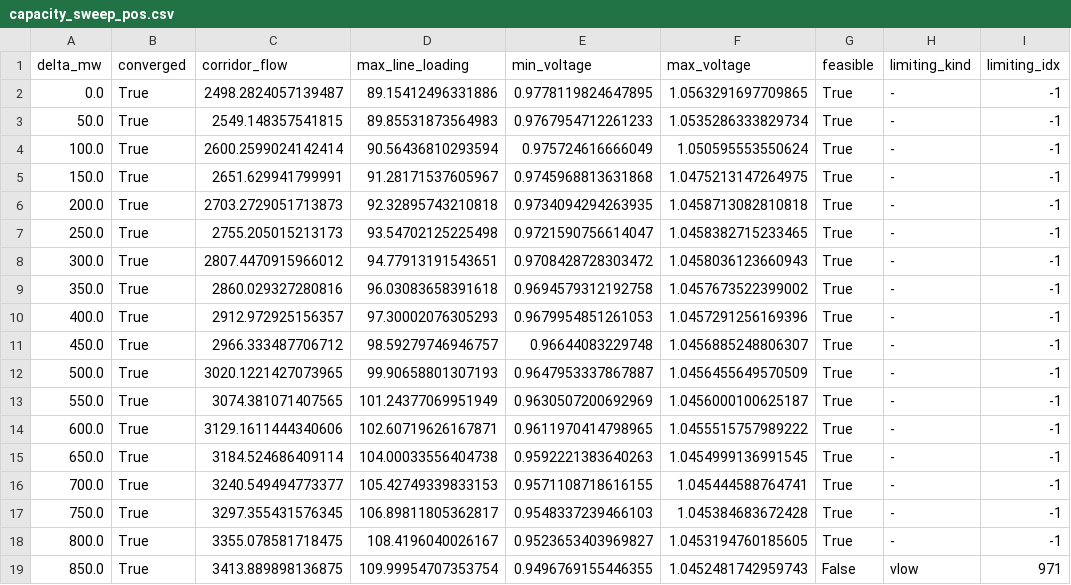
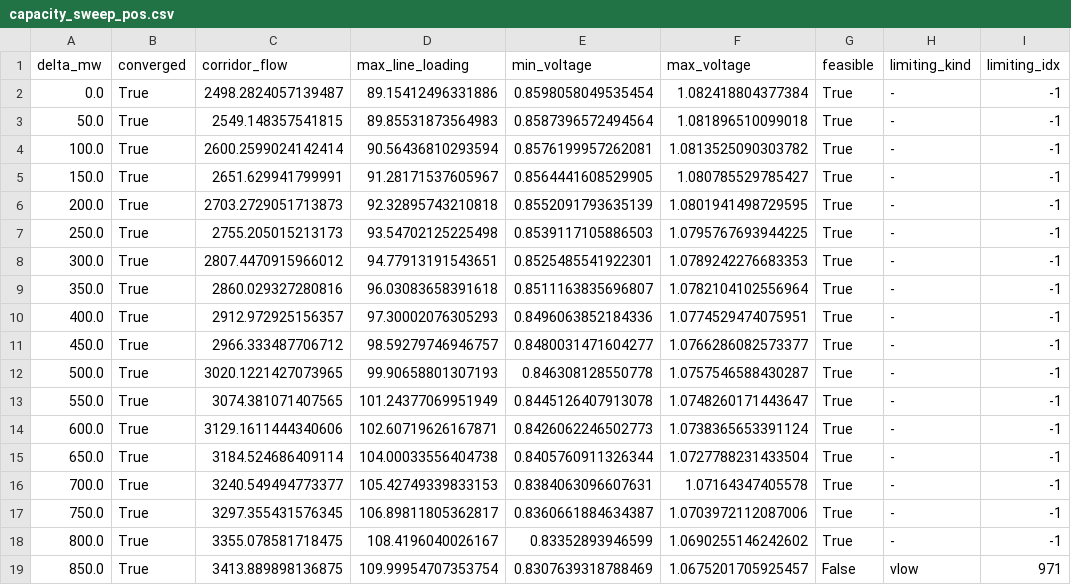
Before and after one commit to KTH-EPE/EG2130_Capacity_Analysis, a CSV file: data/capacity_sweep_pos.csv, drawn as a sheet.

```diff
--- a/data/capacity_sweep_pos.csv
+++ b/data/capacity_sweep_pos.csv
@@ -1,19 +1,19 @@
 delta_mw,converged,corridor_flow,max_line_loading,min_voltage,max_voltage,feasible,limiting_kind,limiting_idx
-0.0,True,2498.2824057139487,89.15412496331886,0.9778119824647895,1.0563291697709865,True,-,-1
-50.0,True,2549.148357541815,89.85531873564983,0.9767954712261233,1.0535286333829734,True,-,-1
-100.0,True,2600.2599024142414,90.56436810293594,0.975724616666049,1.050595553550624,True,-,-1
-150.0,True,2651.629941799991,91.28171537605967,0.9745968813631868,1.0475213147264975,True,-,-1
-200.0,True,2703.2729051713873,92.32895743210818,0.9734094294263935,1.0458713082810818,True,-,-1
-250.0,True,2755.205015213173,93.54702125225498,0.9721590756614047,1.0458382715233465,True,-,-1
-300.0,True,2807.4470915966012,94.77913191543651,0.9708428728303472,1.0458036123660943,True,-,-1
-350.0,True,2860.029327280816,96.03083658391618,0.9694579312192758,1.0457673522399002,True,-,-1
-400.0,True,2912.972925156357,97.30002076305293,0.9679954851261053,1.0457291256169396,True,-,-1
-450.0,True,2966.333487706712,98.59279746946757,0.96644083229748,1.0456885248806307,True,-,-1
-500.0,True,3020.1221427073965,99.90658801307193,0.9647953337867887,1.0456455649570509,True,-,-1
-550.0,True,3074.381071407565,101.24377069951949,0.9630507200692969,1.0456000100625187,True,-,-1
-600.0,True,3129.1611444340606,102.60719626167871,0.9611970414798965,1.0455515757989222,True,-,-1
-650.0,True,3184.524686409114,104.00033556404738,0.9592221383640263,1.0454999136991545,True,-,-1
-700.0,True,3240.549494773377,105.42749339833153,0.9571108718616155,1.045444588764741,True,-,-1
-750.0,True,3297.355431576345,106.89811805362817,0.9548337239466103,1.045384683672428,True,-,-1
-800.0,True,3355.078581718475,108.4196040026167,0.9523653403969827,1.0453194760185605,True,-,-1
-850.0,True,3413.889898136875,109.99954707353754,0.9496769155446355,1.0452481742959743,False,vlow,971
+0.0,True,2498.2824057139487,89.15412496331886,0.8598058049535454,1.082418804377384,True,-,-1
+50.0,True,2549.148357541815,89.85531873564983,0.8587396572494564,1.081896510099018,True,-,-1
+100.0,True,2600.2599024142414,90.56436810293594,0.8576199957262081,1.0813525090303782,True,-,-1
+150.0,True,2651.629941799991,91.28171537605967,0.8564441608529905,1.080785529785427,True,-,-1
+200.0,True,2703.2729051713873,92.32895743210818,0.8552091793635139,1.0801941498729595,True,-,-1
+250.0,True,2755.205015213173,93.54702125225498,0.8539117105886503,1.0795767693944225,True,-,-1
+300.0,True,2807.4470915966012,94.77913191543651,0.8525485541922301,1.0789242276683353,True,-,-1
+350.0,True,2860.029327280816,96.03083658391618,0.8511163835696807,1.0782104102556964,True,-,-1
+400.0,True,2912.972925156357,97.30002076305293,0.8496063852184336,1.0774529474075951,True,-,-1
+450.0,True,2966.333487706712,98.59279746946757,0.8480031471604277,1.0766286082573377,True,-,-1
+500.0,True,3020.1221427073965,99.90658801307193,0.846308128550778,1.0757546588430287,True,-,-1
+550.0,True,3074.381071407565,101.24377069951949,0.8445126407913078,1.0748260171443647,True,-,-1
+600.0,True,3129.1611444340606,102.60719626167871,0.8426062246502773,1.0738365653391124,True,-,-1
+650.0,True,3184.524686409114,104.00033556404738,0.8405760911326344,1.0727788231433504,True,-,-1
+700.0,True,3240.549494773377,105.42749339833153,0.8384063096607631,1.07164347405578,True,-,-1
+750.0,True,3297.355431576345,106.89811805362817,0.8360661884634387,1.0703972112087006,True,-,-1
+800.0,True,3355.078581718475,108.4196040026167,0.83352893946599,1.0690255146242602,True,-,-1
+850.0,True,3413.889898136875,109.99954707353754,0.8307639318788469,1.0675201705925457,False,vlow,971
```
Also changed, not shown: 9 other files.
